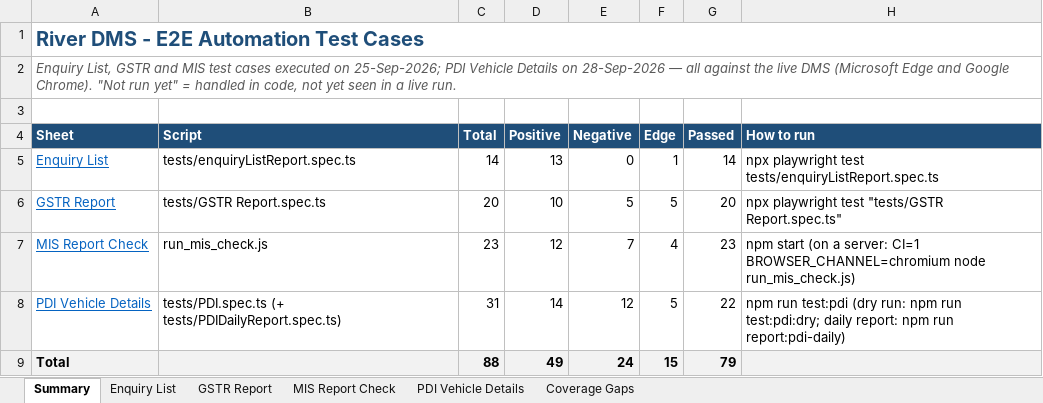
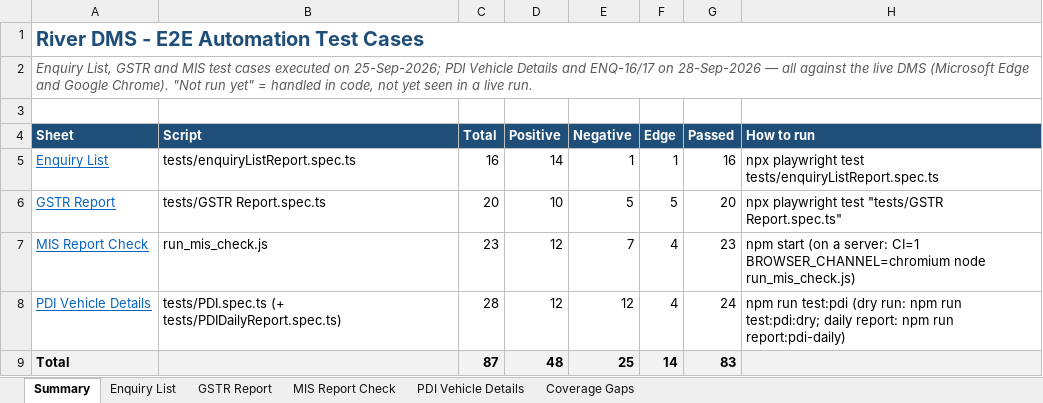
Before and after one commit to sunita-river/E2E-DMS, an Excel workbook: Test Cases/DMS_Automation_Test_Cases.xlsx, sheet Summary, drawn as a sheet; values as stored, in another font and other column widths than the file's, no borders; the diff names each change by its address in the sheet, - before the commit and + after, or states it on an @@ line.

```diff
--- a/Test Cases/DMS_Automation_Test_Cases.xlsx (sheet Summary)
+++ b/Test Cases/DMS_Automation_Test_Cases.xlsx (sheet Summary)
-A2 (Sheet): …Vehicle Details on 28-Sep-2026…
+A2 (Sheet): …Vehicle Details and ENQ-16/17 on 28-Sep-2026…
-C5 (Total): 14
+C5 (Total): 16
-D5 (Positive): 13
+D5 (Positive): 14
-E5 (Negative): 0
+E5 (Negative): 1
-G5 (Passed): 14
+G5 (Passed): 16
-C8 (Total): 31
+C8 (Total): 28
-D8 (Positive): 14
+D8 (Positive): 12
-F8 (Edge): 5
+F8 (Edge): 4
-G8 (Passed): 22
+G8 (Passed): 24
-C9 (Total): 88
+C9 (Total): 87
-D9 (Positive): 49
+D9 (Positive): 48
-E9 (Negative): 24
+E9 (Negative): 25
-F9 (Edge): 15
+F9 (Edge): 14
-G9 (Passed): 79
+G9 (Passed): 83
```
Also changed, not shown: sheet PDI Vehicle Details, sheet Enquiry List, sheet Coverage Gaps, 5 other files.
